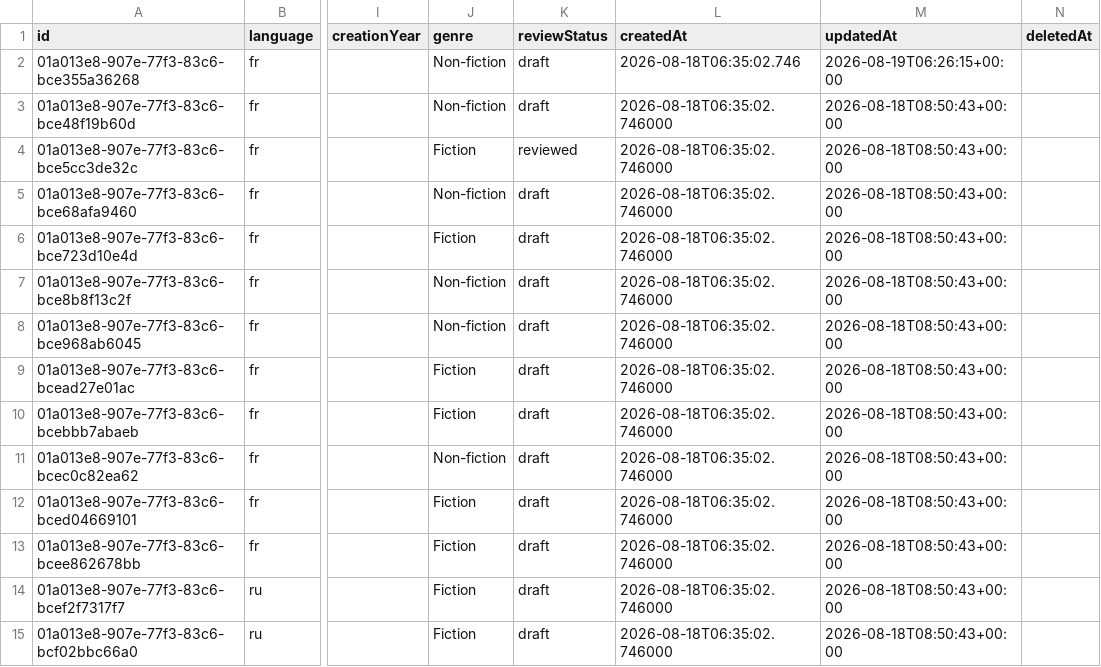
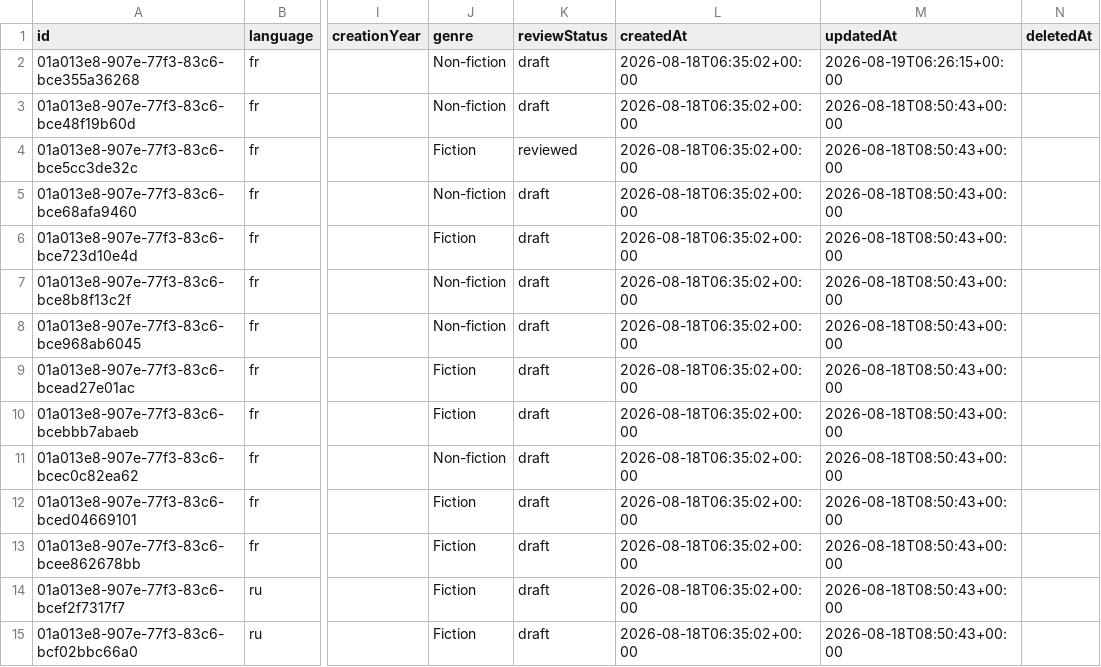
Before and after one commit to threekd/echo-graph, a CSV file: data/real/works.csv, drawn as a sheet; only a part is shown, gaps mark what is left out; the diff covers the shown part only; the diff names each change by its address in the sheet, - before the commit and + after, or states it on an @@ line.

```diff
--- a/data/real/works.csv
+++ b/data/real/works.csv
-L2 (createdAt): 2026-08-18T06:35:02.746
+L2 (createdAt): 2026-08-18T06:35:02+00:00
-L3:L15 (createdAt): 2026-08-18T06:35:02.746000
+L3:L15 (createdAt): 2026-08-18T06:35:02+00:00
```
Also changed, not shown: 49 edited cells elsewhere in this file, data/real/authors.csv, 12 other files.
